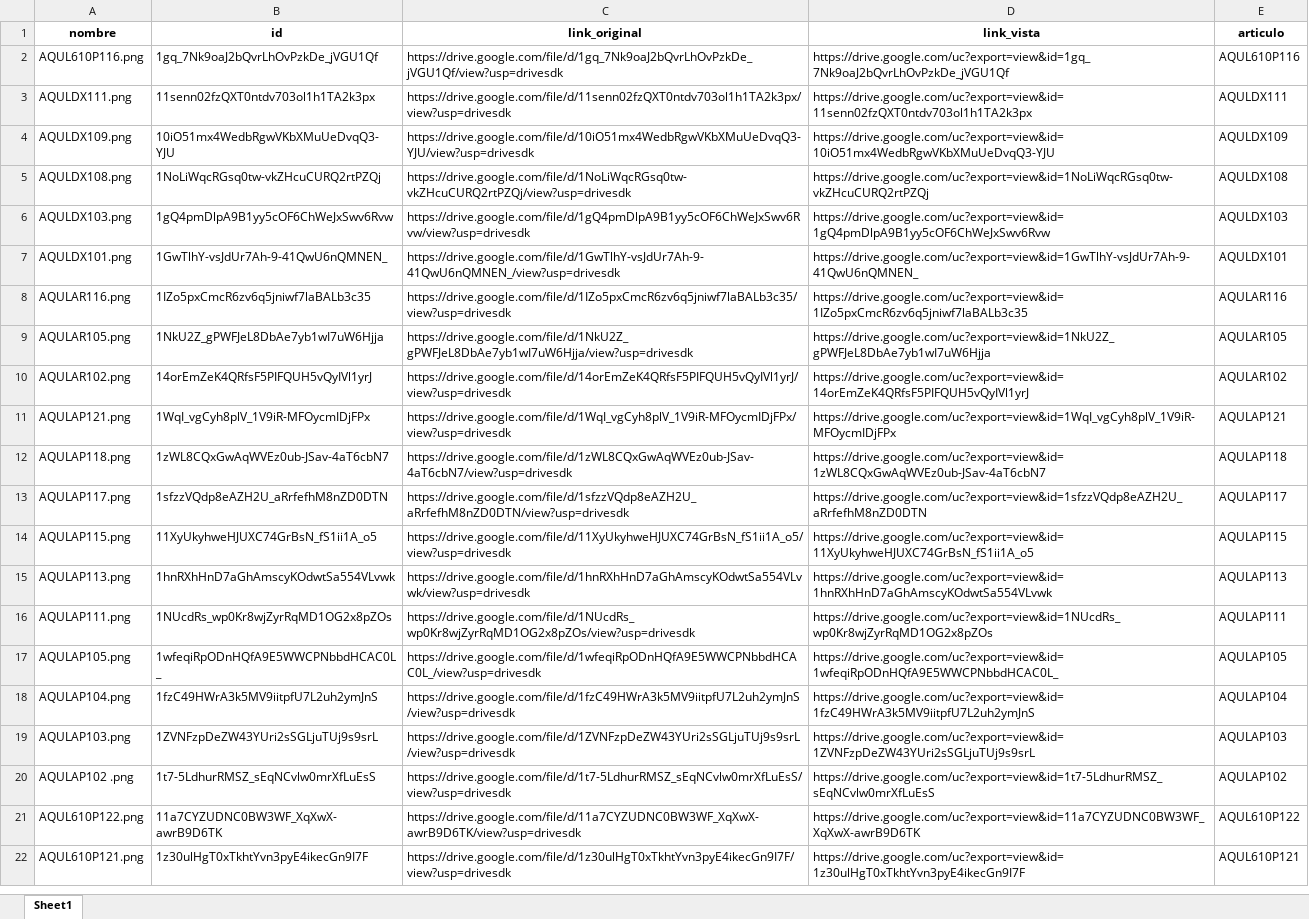
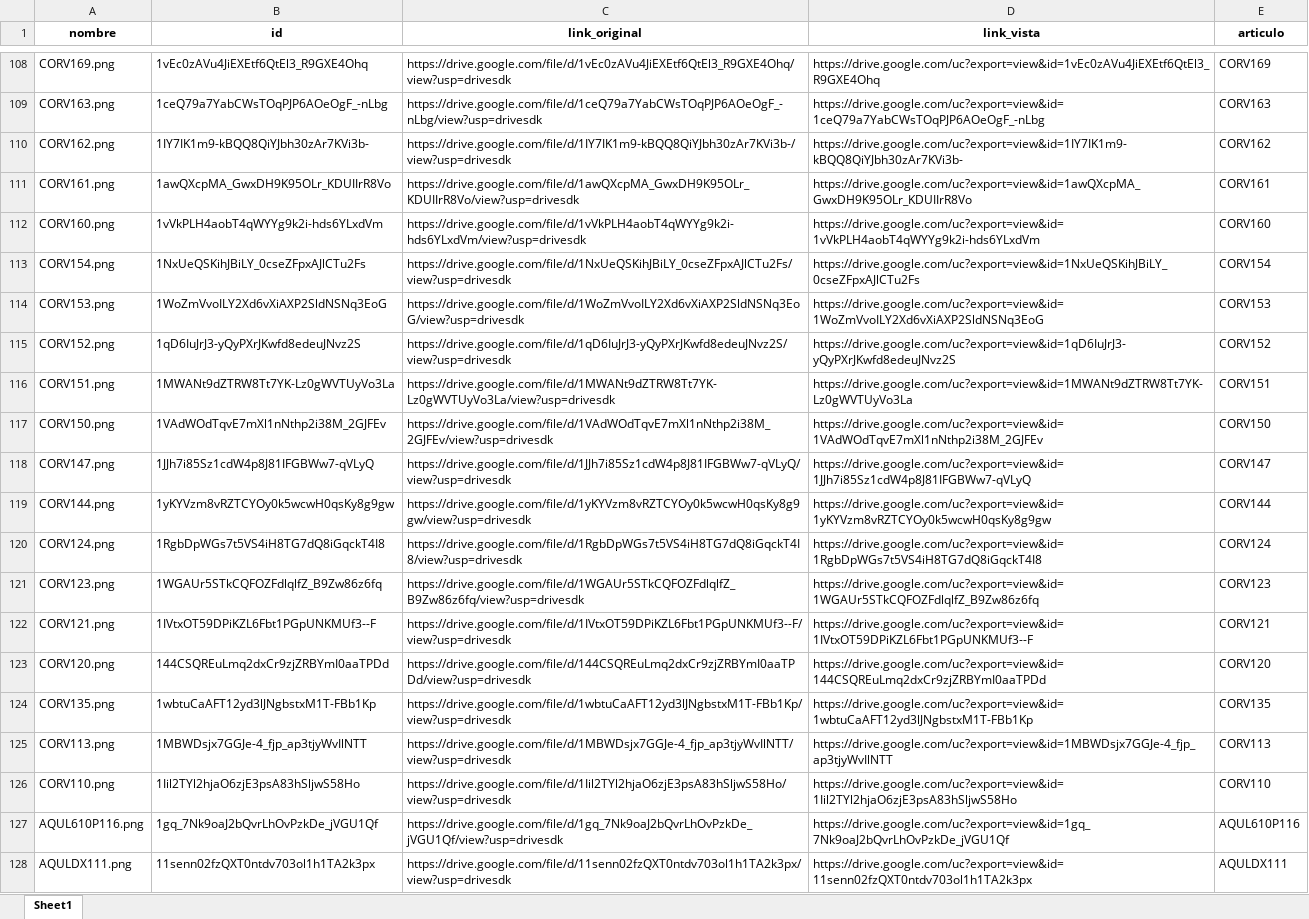
Before and after one commit to ferremax-cat/pinterest-f, an Excel workbook: imagenes_drive.xlsx, sheet Sheet1, drawn as a sheet; only a part is shown, gaps mark what is left out; the shorter side is filled out with more unchanged rows; values as stored, in another font and other column widths than the file's, no borders; the diff covers the shown part only; the diff names each change by its address in the sheet, - before the commit and + after, or states it on an @@ line.

Commit message:
subi imagenes cod: ar, argenrap. y las imagenes de los codigos nuevos de rosmetal

```diff
--- a/imagenes_drive.xlsx (sheet Sheet1)
+++ b/imagenes_drive.xlsx (sheet Sheet1)
+row 108: CORV169.png | 1vEc0zAVu4JiEXEtf6QtEl3_R9GXE4Ohq | https://drive.google.com/file/d/1vEc0zAVu4JiEXEtf6QtEl3_R9GXE4Ohq/view?usp=drivesdk | https://drive.google.com/uc?export=view&id=1vEc0zAVu4JiEXEtf6QtEl3_R9GXE4Ohq | CORV169
+row 109: CORV163.png | 1ceQ79a7YabCWsTOqPJP6AOeOgF_-nLbg | https://drive.google.com/file/d/1ceQ79a7YabCWsTOqPJP6AOeOgF_-nLbg/view?usp=drivesdk | https://drive.google.com/uc?export=view&id=1ceQ79a7YabCWsTOqPJP6AOeOgF_-nLbg | CORV163
+row 110: CORV162.png | 1IY7IK1m9-kBQQ8QiYJbh30zAr7KVi3b- | https://drive.google.com/file/d/1IY7IK1m9-kBQQ8QiYJbh30zAr7KVi3b-/view?usp=drivesdk | https://drive.google.com/uc?export=view&id=1IY7IK1m9-kBQQ8QiYJbh30zAr7KVi3b- | CORV162
+row 111: CORV161.png | 1awQXcpMA_GwxDH9K95OLr_KDUIIrR8Vo | https://drive.google.com/file/d/1awQXcpMA_GwxDH9K95OLr_KDUIIrR8Vo/view?usp=drivesdk | https://drive.google.com/uc?export=view&id=1awQXcpMA_GwxDH9K95OLr_KDUIIrR8Vo | CORV161
+row 112: CORV160.png | 1vVkPLH4aobT4qWYYg9k2i-hds6YLxdVm | https://drive.google.com/file/d/1vVkPLH4aobT4qWYYg9k2i-hds6YLxdVm/view?usp=drivesdk | https://drive.google.com/uc?export=view&id=1vVkPLH4aobT4qWYYg9k2i-hds6YLxdVm | CORV160
+row 113: CORV154.png | 1NxUeQSKihJBiLY_0cseZFpxAJlCTu2Fs | https://drive.google.com/file/d/1NxUeQSKihJBiLY_0cseZFpxAJlCTu2Fs/view?usp=drivesdk | https://drive.google.com/uc?export=view&id=1NxUeQSKihJBiLY_0cseZFpxAJlCTu2Fs | CORV154
+row 114: CORV153.png | 1WoZmVvoILY2Xd6vXiAXP2SldNSNq3EoG | https://drive.google.com/file/d/1WoZmVvoILY2Xd6vXiAXP2SldNSNq3EoG/view?usp=drivesdk | https://drive.google.com/uc?export=view&id=1WoZmVvoILY2Xd6vXiAXP2SldNSNq3EoG | CORV153
+row 115: CORV152.png | 1qD6IuJrJ3-yQyPXrJKwfd8edeuJNvz2S | https://drive.google.com/file/d/1qD6IuJrJ3-yQyPXrJKwfd8edeuJNvz2S/view?usp=drivesdk | https://drive.google.com/uc?export=view&id=1qD6IuJrJ3-yQyPXrJKwfd8edeuJNvz2S | CORV152
+row 116: CORV151.png | 1MWANt9dZTRW8Tt7YK-Lz0gWVTUyVo3La | https://drive.google.com/file/d/1MWANt9dZTRW8Tt7YK-Lz0gWVTUyVo3La/view?usp=drivesdk | https://drive.google.com/uc?export=view&id=1MWANt9dZTRW8Tt7YK-Lz0gWVTUyVo3La | CORV151
+row 117: CORV150.png | 1VAdWOdTqvE7mXl1nNthp2i38M_2GJFEv | https://drive.google.com/file/d/1VAdWOdTqvE7mXl1nNthp2i38M_2GJFEv/view?usp=drivesdk | https://drive.google.com/uc?export=view&id=1VAdWOdTqvE7mXl1nNthp2i38M_2GJFEv | CORV150
+row 118: CORV147.png | 1JJh7i85Sz1cdW4p8J81IFGBWw7-qVLyQ | https://drive.google.com/file/d/1JJh7i85Sz1cdW4p8J81IFGBWw7-qVLyQ/view?usp=drivesdk | https://drive.google.com/uc?export=view&id=1JJh7i85Sz1cdW4p8J81IFGBWw7-qVLyQ | CORV147
+row 119: CORV144.png | 1yKYVzm8vRZTCYOy0k5wcwH0qsKy8g9gw | https://drive.google.com/file/d/1yKYVzm8vRZTCYOy0k5wcwH0qsKy8g9gw/view?usp=drivesdk | https://drive.google.com/uc?export=view&id=1yKYVzm8vRZTCYOy0k5wcwH0qsKy8g9gw | CORV144
+row 120: CORV124.png | 1RgbDpWGs7t5VS4iH8TG7dQ8iGqckT4I8 | https://drive.google.com/file/d/1RgbDpWGs7t5VS4iH8TG7dQ8iGqckT4I8/view?usp=drivesdk | https://drive.google.com/uc?export=view&id=1RgbDpWGs7t5VS4iH8TG7dQ8iGqckT4I8 | CORV124
+row 121: CORV123.png | 1WGAUr5STkCQFOZFdlqlfZ_B9Zw86z6fq | https://drive.google.com/file/d/1WGAUr5STkCQFOZFdlqlfZ_B9Zw86z6fq/view?usp=drivesdk | https://drive.google.com/uc?export=view&id=1WGAUr5STkCQFOZFdlqlfZ_B9Zw86z6fq | CORV123
+row 122: CORV121.png | 1IVtxOT59DPiKZL6Fbt1PGpUNKMUf3--F | https://drive.google.com/file/d/1IVtxOT59DPiKZL6Fbt1PGpUNKMUf3--F/view?usp=drivesdk | https://drive.google.com/uc?export=view&id=1IVtxOT59DPiKZL6Fbt1PGpUNKMUf3--F | CORV121
+row 123: CORV120.png | 144CSQREuLmq2dxCr9zjZRBYmI0aaTPDd | https://drive.google.com/file/d/144CSQREuLmq2dxCr9zjZRBYmI0aaTPDd/view?usp=drivesdk | https://drive.google.com/uc?export=view&id=144CSQREuLmq2dxCr9zjZRBYmI0aaTPDd | CORV120
+row 124: CORV135.png | 1wbtuCaAFT12yd3lJNgbstxM1T-FBb1Kp | https://drive.google.com/file/d/1wbtuCaAFT12yd3lJNgbstxM1T-FBb1Kp/view?usp=drivesdk | https://drive.google.com/uc?export=view&id=1wbtuCaAFT12yd3lJNgbstxM1T-FBb1Kp | CORV135
+row 125: CORV113.png | 1MBWDsjx7GGJe-4_fjp_ap3tjyWvIlNTT | https://drive.google.com/file/d/1MBWDsjx7GGJe-4_fjp_ap3tjyWvIlNTT/view?usp=drivesdk | https://drive.google.com/uc?export=view&id=1MBWDsjx7GGJe-4_fjp_ap3tjyWvIlNTT | CORV113
+row 126: CORV110.png | 1Iil2TYl2hjaO6zjE3psA83hSljwS58Ho | https://drive.google.com/file/d/1Iil2TYl2hjaO6zjE3psA83hSljwS58Ho/view?usp=drivesdk | https://drive.google.com/uc?export=view&id=1Iil2TYl2hjaO6zjE3psA83hSljwS58Ho | CORV110
```
Also changed, not shown: 106 added rows elsewhere in this sheet, 2 other files.
